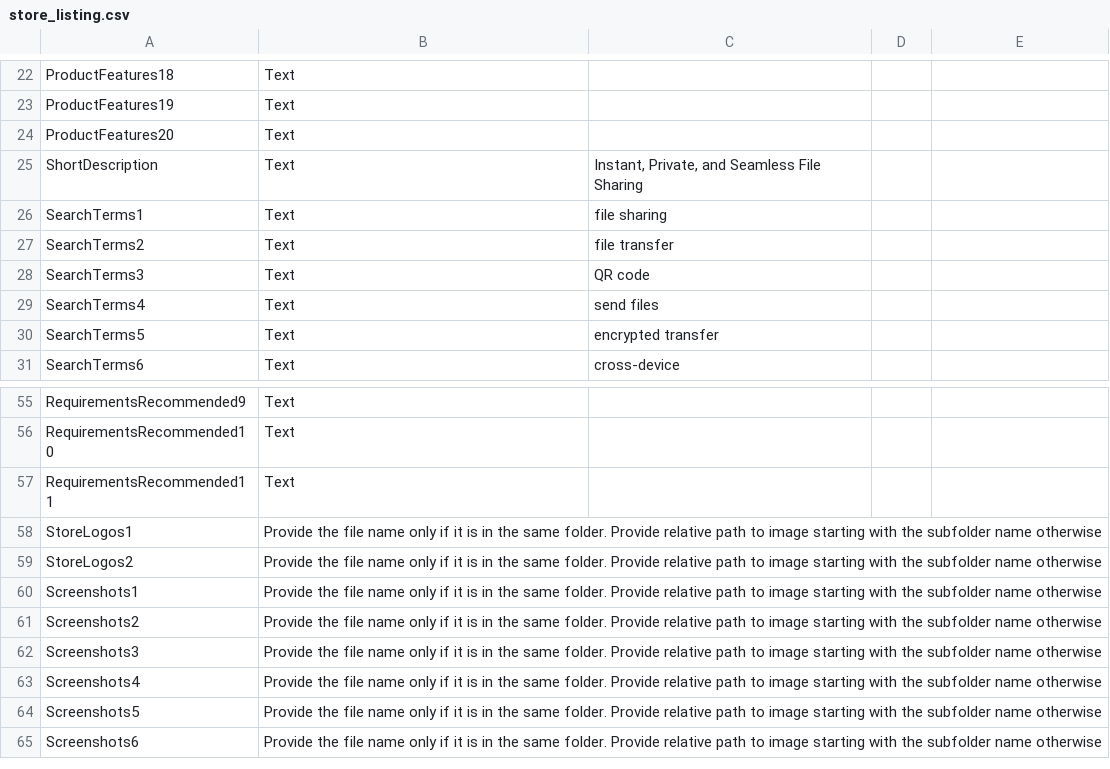
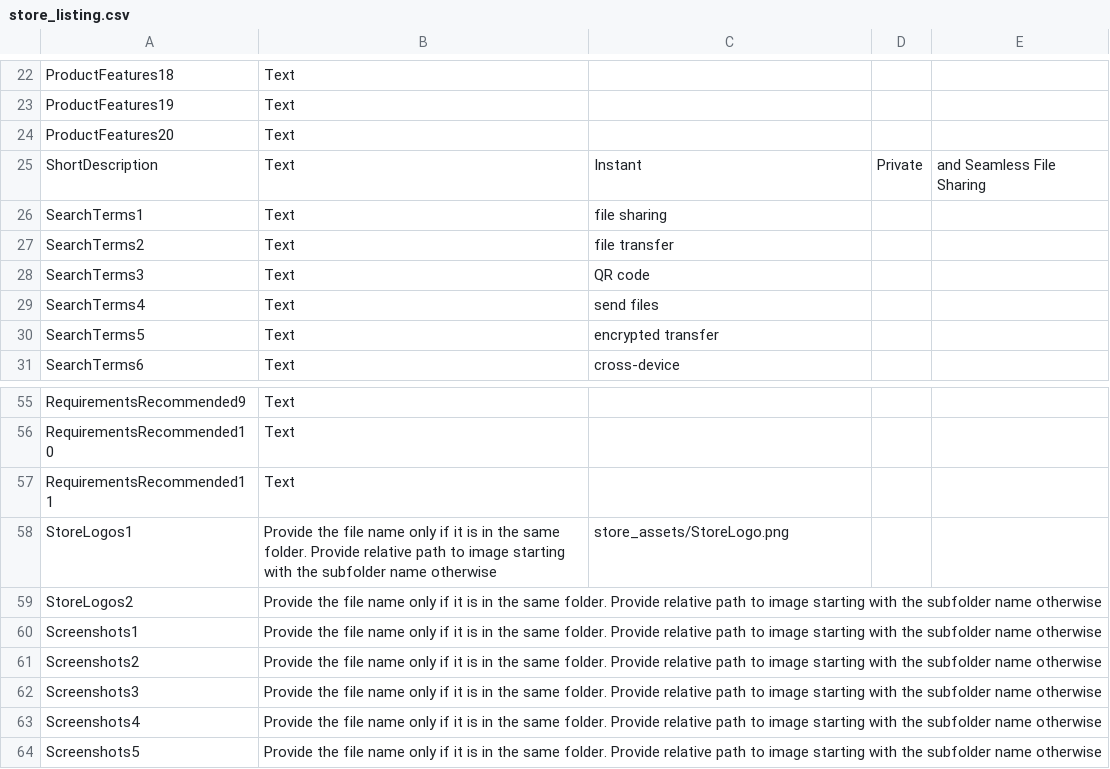
Before and after one commit to SIMARSINGHRAYAT/FILECP_APP, a CSV file: store_listing.csv, drawn as a sheet; only a part is shown, gaps mark what is left out; the shorter side is filled out with more unchanged rows; the diff names each change by its address in the sheet, - before the commit and + after, or states it on an @@ line.

Commit message:
Fix store listing encoding and Python script deps

```diff
--- a/store_listing.csv
+++ b/store_listing.csv
-C25: Instant, Private, and Seamless File Sharing
+C25: Instant
-D25: (empty)
+D25: Private
-E25: (empty)
+E25: and Seamless File Sharing
-C58: (empty)
+C58: store_assets/StoreLogo.png
```
